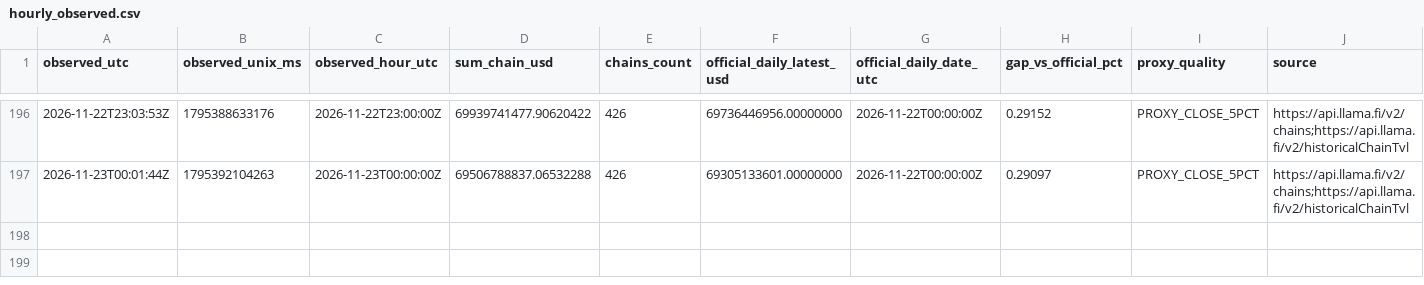
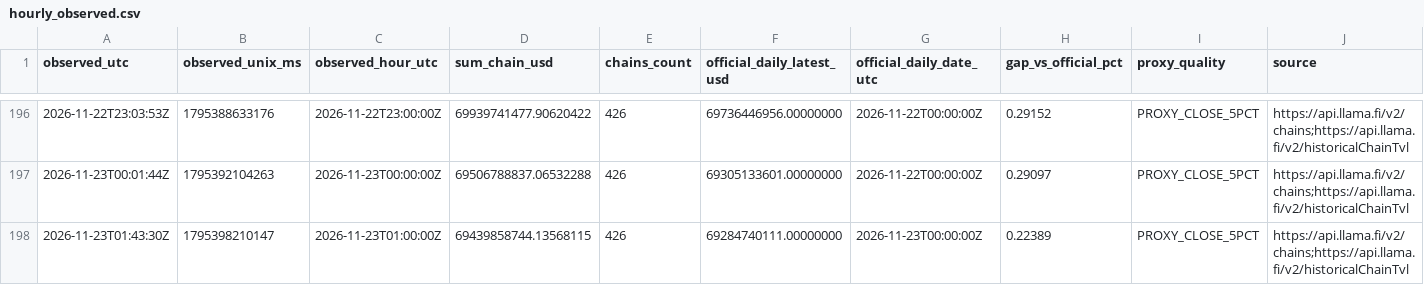
Before and after one commit to imthequin2811-gif/radar-pisau-jatuh, a CSV file: data/tvl/hourly_observed.csv, drawn as a sheet; only a part is shown, gaps mark what is left out; the diff names each change by its address in the sheet, - before the commit and + after, or states it on an @@ line.

```diff
--- a/data/tvl/hourly_observed.csv
+++ b/data/tvl/hourly_observed.csv
+row 198: 2026-11-23T01:43:30Z | 1795398210147 | 2026-11-23T01:00:00Z | 69439858744.13568115 | 426 | 69284740111.00000000 | 2026-11-23T00:00:00Z | 0.22389 | PROXY_CLOSE_5PCT | https://api.llama.fi/v2/chains;https://api.llama.fi/v2/historicalChainTvl
```
Also changed, not shown: data/tvl/daily_official.csv, 2 other files.
